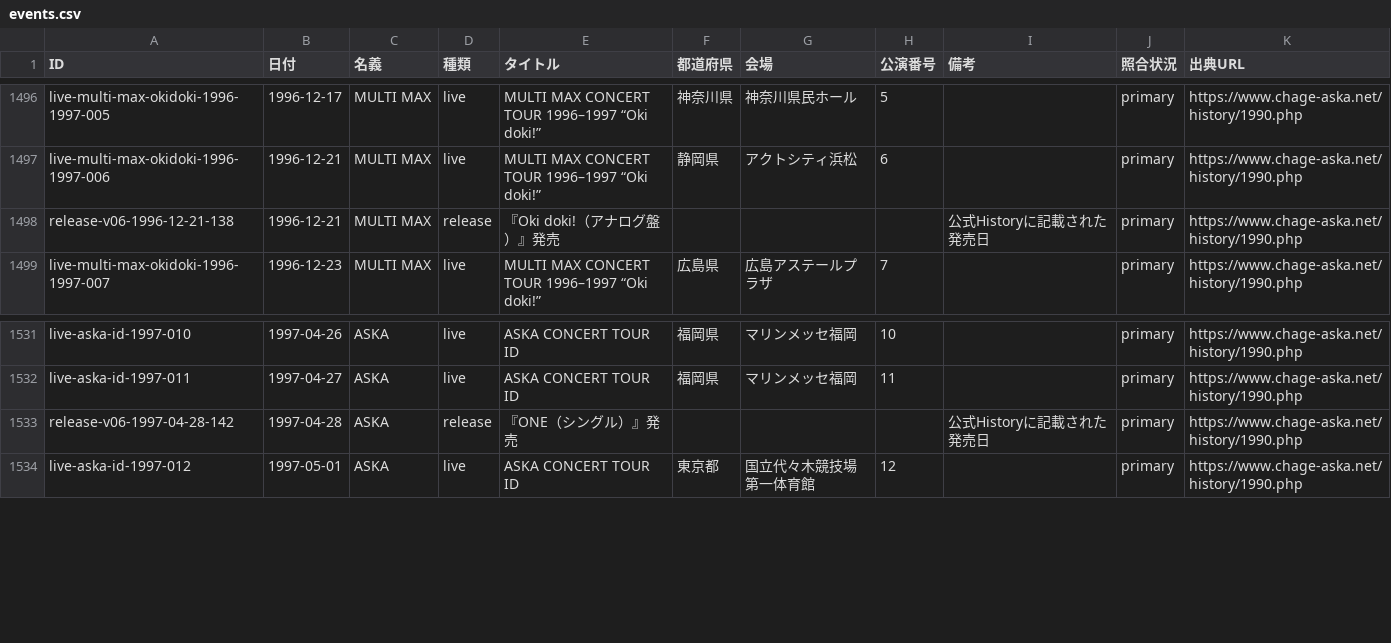
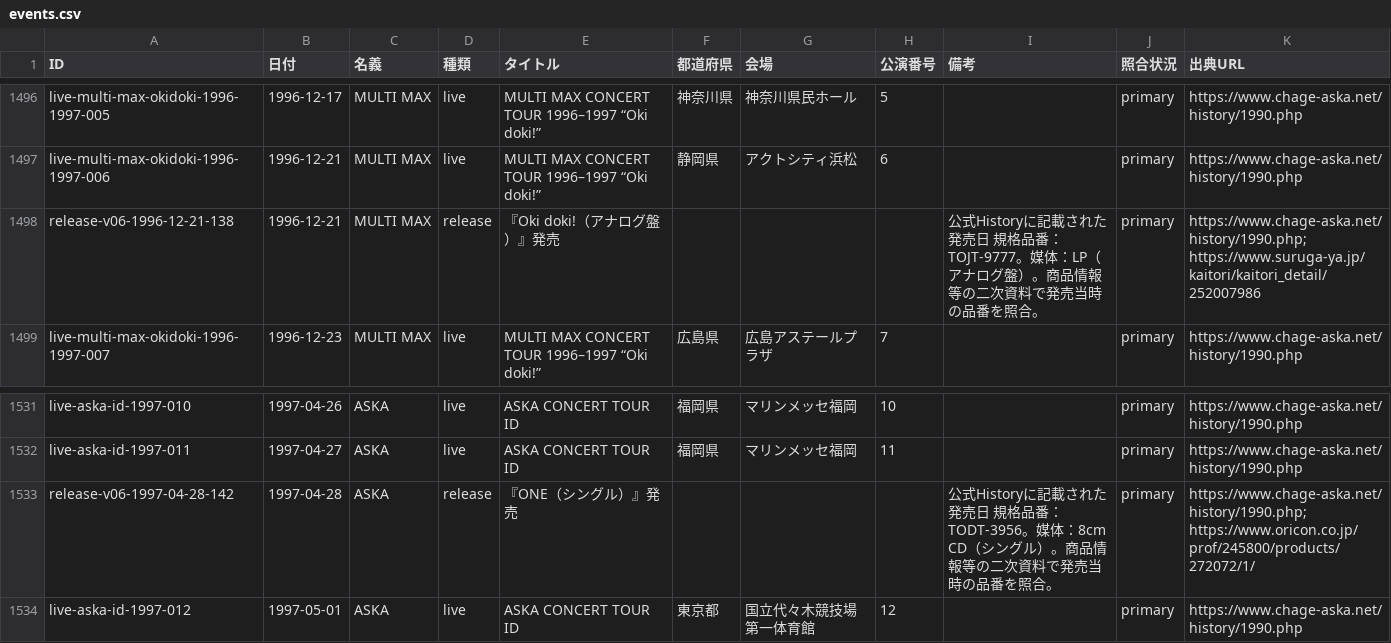
Before and after one commit to Maximum0303/ca-on-this-day, a CSV file: data/events.csv, drawn as a sheet; only a part is shown, gaps mark what is left out; the diff covers the shown part only.

```diff
--- a/data/events.csv
+++ b/data/events.csv
@@ -1497,3 +1497,3 @@ live-multi-max-okidoki-1996-1997-005,1996-12-17,MULTI MAX,live,MULTI MAX CONCERT
 live-multi-max-okidoki-1996-1997-006,1996-12-21,MULTI MAX,live,MULTI MAX CONCERT TOUR 1996–1997 “Oki doki!”,静岡県,アクトシティ浜松,6,,primary,https://www.chage-aska.net/history/1990.php
-release-v06-1996-12-21-138,1996-12-21,MULTI MAX,release,『Oki doki!（アナログ盤）』発売,,,,公式Historyに記載された発売日,primary,https://www.chage-aska.net/history/1990.php
+release-v06-1996-12-21-138,1996-12-21,MULTI MAX,release,『Oki doki!（アナログ盤）』発売,,,,公式Historyに記載された発売日 規格品番：TOJT-9777。媒体：LP（アナログ盤）。商品情報等の二次資料で発売当時の品番を照合。,primary,https://www.chage-aska.net/history/1990.php; https://www.suruga-ya.jp/kaitori/kaitori_detail/252007986
 live-multi-max-okidoki-1996-1997-007,1996-12-23,MULTI MAX,live,MULTI MAX CONCERT TOUR 1996–1997 “Oki doki!”,広島県,広島アステールプラザ,7,,primary,https://www.chage-aska.net/history/1990.php
@@ -1532,3 +1532,3 @@ live-aska-id-1997-010,1997-04-26,ASKA,live,ASKA CONCERT TOUR ID,福岡県,マリ
 live-aska-id-1997-011,1997-04-27,ASKA,live,ASKA CONCERT TOUR ID,福岡県,マリンメッセ福岡,11,,primary,https://www.chage-aska.net/history/1990.php
-release-v06-1997-04-28-142,1997-04-28,ASKA,release,『ONE（シングル）』発売,,,,公式Historyに記載された発売日,primary,https://www.chage-aska.net/history/1990.php
+release-v06-1997-04-28-142,1997-04-28,ASKA,release,『ONE（シングル）』発売,,,,公式Historyに記載された発売日 規格品番：TODT-3956。媒体：8cm CD（シングル）。商品情報等の二次資料で発売当時の品番を照合。,primary,https://www.chage-aska.net/history/1990.php; https://www.oricon.co.jp/prof/245800/products/272072/1/
 live-aska-id-1997-012,1997-05-01,ASKA,live,ASKA CONCERT TOUR ID,東京都,国立代々木競技場第一体育館,12,,primary,https://www.chage-aska.net/history/1990.php
```
Also changed, not shown: 40 edited cells elsewhere in this file, 2 other files.
